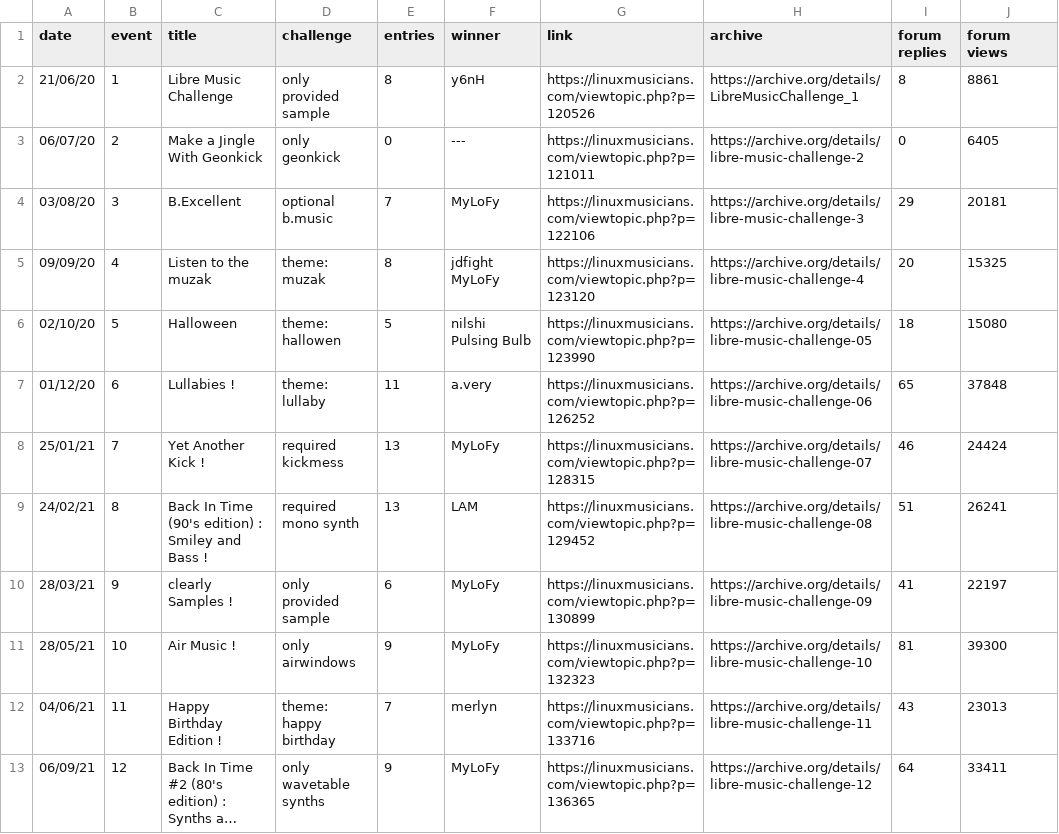
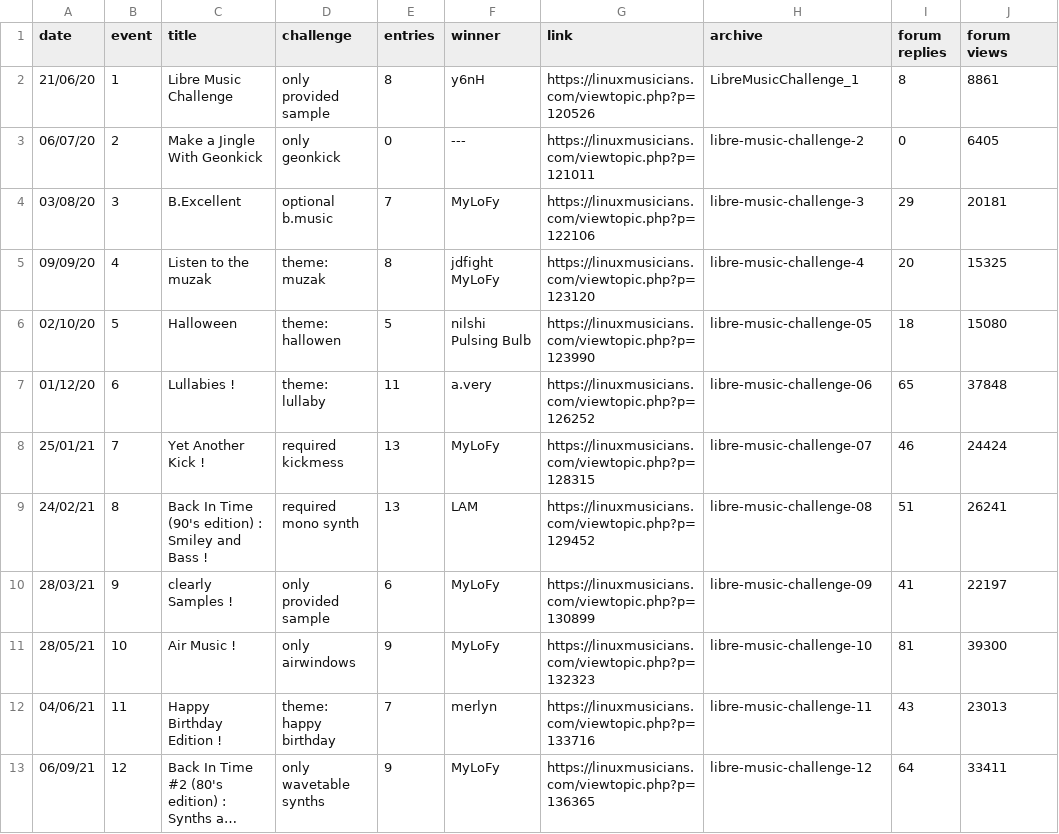
Before and after one commit to nyxkn/libre-music-challenge, a CSV file: data/events.csv, drawn as a sheet; only a part is shown; long unchanged cells end in …; the diff covers the shown part only; the diff names each change by its address in the sheet, - before the commit and + after, or states it on an @@ line.

Commit message:
store archive references as identifier only

```diff
--- a/data/events.csv
+++ b/data/events.csv
-H2 (archive): https://archive.org/details/LibreMusicChallenge_1
+H2 (archive): LibreMusicChallenge_1
-H3 (archive): https://archive.org/details/libre-music-challenge-2
+H3 (archive): libre-music-challenge-2
-H4 (archive): https://archive.org/details/libre-music-challenge-3
+H4 (archive): libre-music-challenge-3
-H5 (archive): https://archive.org/details/libre-music-challenge-4
+H5 (archive): libre-music-challenge-4
-H6 (archive): https://archive.org/details/libre-music-challenge-05
+H6 (archive): libre-music-challenge-05
-H7 (archive): https://archive.org/details/libre-music-challenge-06
+H7 (archive): libre-music-challenge-06
-H8 (archive): https://archive.org/details/libre-music-challenge-07
+H8 (archive): libre-music-challenge-07
-H9 (archive): https://archive.org/details/libre-music-challenge-08
+H9 (archive): libre-music-challenge-08
-H10 (archive): https://archive.org/details/libre-music-challenge-09
+H10 (archive): libre-music-challenge-09
-H11 (archive): https://archive.org/details/libre-music-challenge-10
+H11 (archive): libre-music-challenge-10
-H12 (archive): https://archive.org/details/libre-music-challenge-11
+H12 (archive): libre-music-challenge-11
-H13 (archive): https://archive.org/details/libre-music-challenge-12
+H13 (archive): libre-music-challenge-12
```
Also changed, not shown: 10 edited cells elsewhere in this file, 2 other files.
